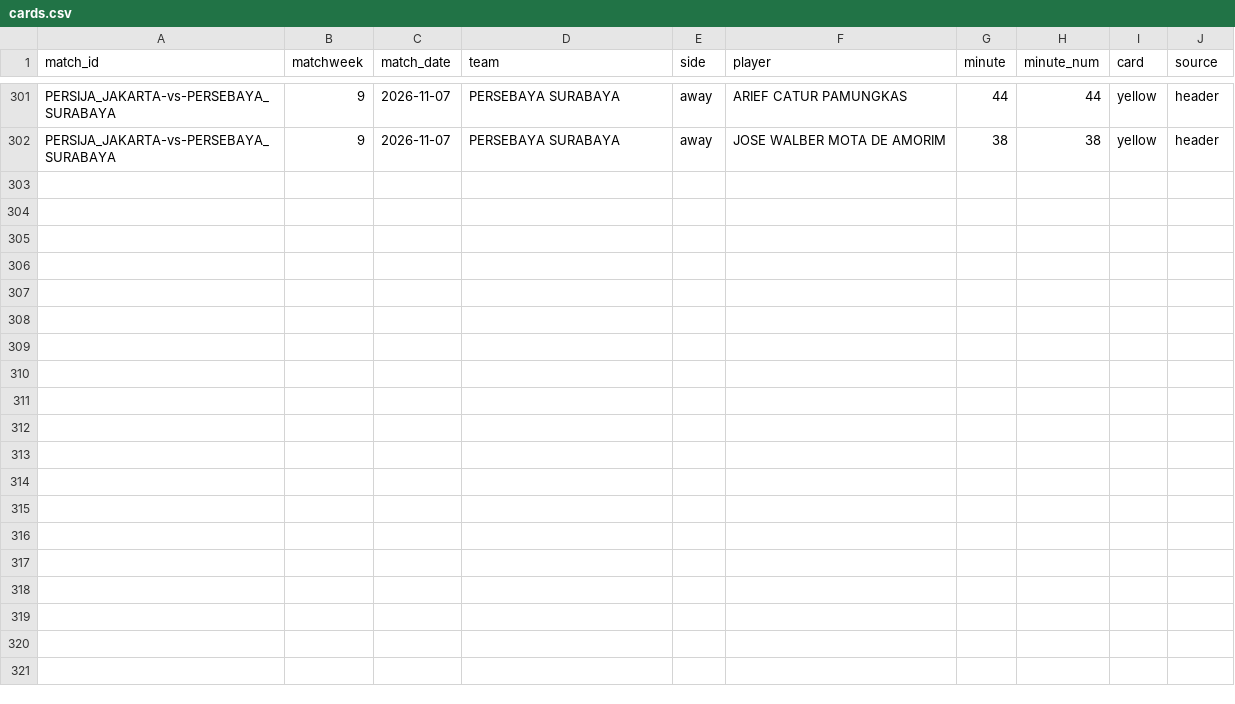
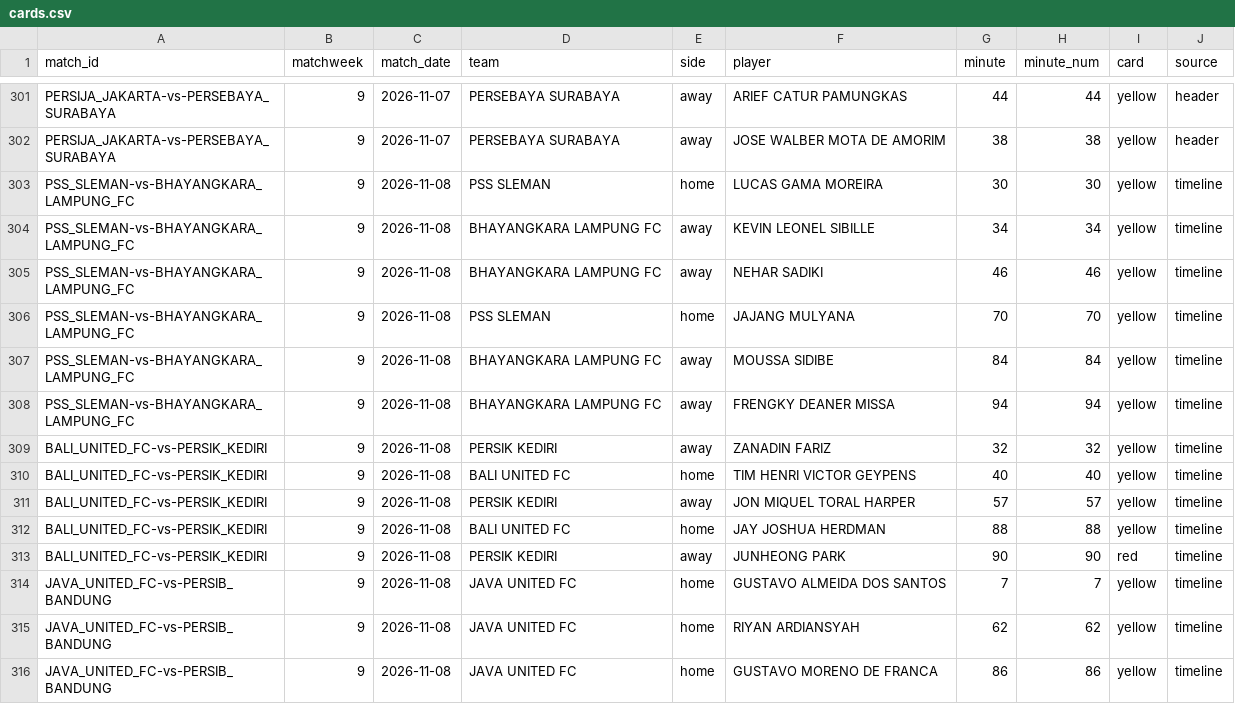
Before and after one commit to farhanfm96/indonesia-super-league-dashboard, a CSV file: data/cards.csv, drawn as a sheet; only a part is shown, gaps mark what is left out; the diff names each change by its address in the sheet, - before the commit and + after, or states it on an @@ line.

```diff
--- a/data/cards.csv
+++ b/data/cards.csv
+row 303: PSS_SLEMAN-vs-BHAYANGKARA_LAMPUNG_FC | 9 | 2026-11-08 | PSS SLEMAN | home | LUCAS GAMA MOREIRA | 30 | 30 | yellow | timeline
+row 304: PSS_SLEMAN-vs-BHAYANGKARA_LAMPUNG_FC | 9 | 2026-11-08 | BHAYANGKARA LAMPUNG FC | away | KEVIN LEONEL SIBILLE | 34 | 34 | yellow | timeline
+row 305: PSS_SLEMAN-vs-BHAYANGKARA_LAMPUNG_FC | 9 | 2026-11-08 | BHAYANGKARA LAMPUNG FC | away | NEHAR SADIKI | 46 | 46 | yellow | timeline
+row 306: PSS_SLEMAN-vs-BHAYANGKARA_LAMPUNG_FC | 9 | 2026-11-08 | PSS SLEMAN | home | JAJANG MULYANA | 70 | 70 | yellow | timeline
+row 307: PSS_SLEMAN-vs-BHAYANGKARA_LAMPUNG_FC | 9 | 2026-11-08 | BHAYANGKARA LAMPUNG FC | away | MOUSSA SIDIBE | 84 | 84 | yellow | timeline
+row 308: PSS_SLEMAN-vs-BHAYANGKARA_LAMPUNG_FC | 9 | 2026-11-08 | BHAYANGKARA LAMPUNG FC | away | FRENGKY DEANER MISSA | 94 | 94 | yellow | timeline
+row 309: BALI_UNITED_FC-vs-PERSIK_KEDIRI | 9 | 2026-11-08 | PERSIK KEDIRI | away | ZANADIN FARIZ | 32 | 32 | yellow | timeline
+row 310: BALI_UNITED_FC-vs-PERSIK_KEDIRI | 9 | 2026-11-08 | BALI UNITED FC | home | TIM HENRI VICTOR GEYPENS | 40 | 40 | yellow | timeline
+row 311: BALI_UNITED_FC-vs-PERSIK_KEDIRI | 9 | 2026-11-08 | PERSIK KEDIRI | away | JON MIQUEL TORAL HARPER | 57 | 57 | yellow | timeline
+row 312: BALI_UNITED_FC-vs-PERSIK_KEDIRI | 9 | 2026-11-08 | BALI UNITED FC | home | JAY JOSHUA HERDMAN | 88 | 88 | yellow | timeline
+row 313: BALI_UNITED_FC-vs-PERSIK_KEDIRI | 9 | 2026-11-08 | PERSIK KEDIRI | away | JUNHEONG PARK | 90 | 90 | red | timeline
+row 314: JAVA_UNITED_FC-vs-PERSIB_BANDUNG | 9 | 2026-11-08 | JAVA UNITED FC | home | GUSTAVO ALMEIDA DOS SANTOS | 7 | 7 | yellow | timeline
+row 315: JAVA_UNITED_FC-vs-PERSIB_BANDUNG | 9 | 2026-11-08 | JAVA UNITED FC | home | RIYAN ARDIANSYAH | 62 | 62 | yellow | timeline
+row 316: JAVA_UNITED_FC-vs-PERSIB_BANDUNG | 9 | 2026-11-08 | JAVA UNITED FC | home | GUSTAVO MORENO DE FRANCA | 86 | 86 | yellow | timeline
```
Also changed, not shown: data/goals.csv, data/player_leaderboard.csv, 22 other files.
